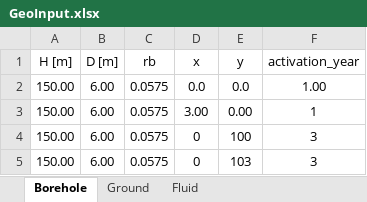
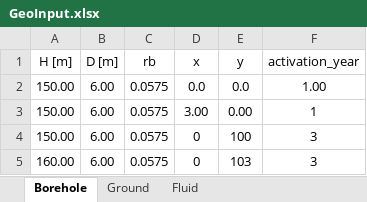
Before and after one commit to Letizia-BD/trnsys-bns, an Excel workbook: GeoInput.xlsx, sheet Borehole, drawn as a sheet; values as stored, in another font and other column widths than the file's, no borders; the diff names each change by its address in the sheet, - before the commit and + after, or states it on an @@ line.

```diff
--- a/GeoInput.xlsx (sheet Borehole)
+++ b/GeoInput.xlsx (sheet Borehole)
-A5 (H [m]): 150.00
+A5 (H [m]): 160.00
```
Also changed, not shown: 5 other files.
